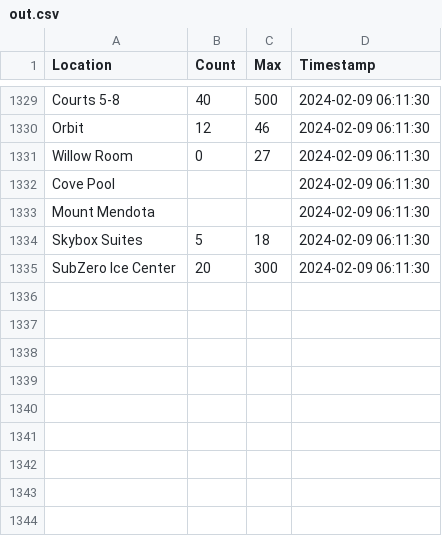
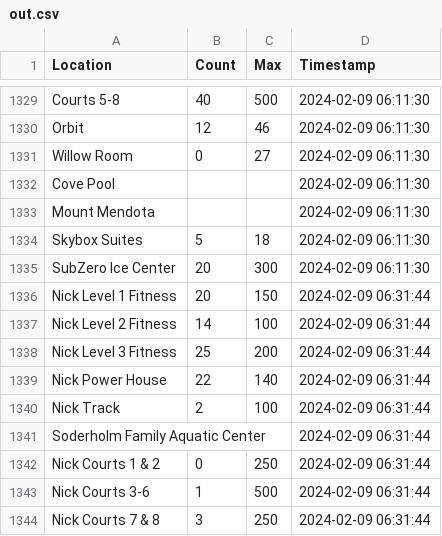
Before and after one commit to caydenwelter/recwell, a CSV file: out.csv, drawn as a sheet; only a part is shown, gaps mark what is left out.

Commit message:
update out.csv

```diff
--- a/out.csv
+++ b/out.csv
@@ -1335 +1335,10 @@ Skybox Suites,5,18,2024-02-09 06:11:30
 SubZero Ice Center,20,300,2024-02-09 06:11:30
+Nick Level 1 Fitness,20,150,2024-02-09 06:31:44
+Nick Level 2 Fitness,14,100,2024-02-09 06:31:44
+Nick Level 3 Fitness,25,200,2024-02-09 06:31:44
+Nick Power House,22,140,2024-02-09 06:31:44
+Nick Track,2,100,2024-02-09 06:31:44
+Soderholm Family Aquatic Center,,,2024-02-09 06:31:44
+Nick Courts 1 & 2,0,250,2024-02-09 06:31:44
+Nick Courts 3-6,1,500,2024-02-09 06:31:44
+Nick Courts 7 & 8,3,250,2024-02-09 06:31:44
```
